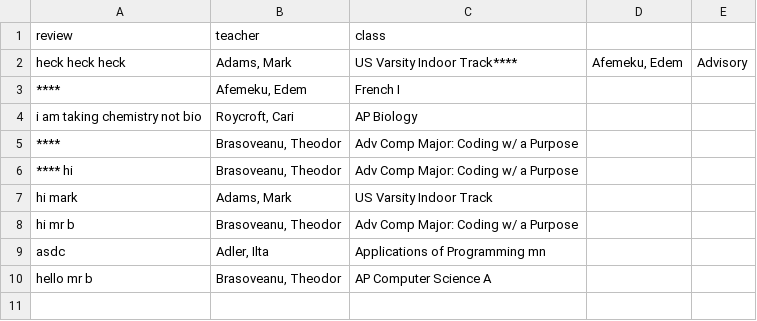
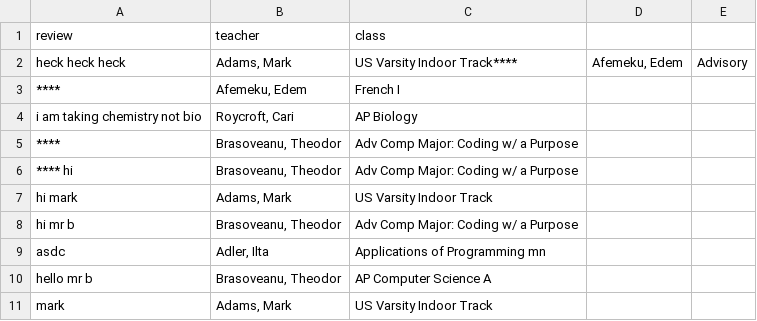
Before and after one commit to odiouschipmunk/cs-folder, a CSV file: unit 3 project/teacher_reviews.csv, drawn as a sheet; the diff names each change by its address in the sheet, - before the commit and + after, or states it on an @@ line.

```diff
--- a/unit 3 project/teacher_reviews.csv
+++ b/unit 3 project/teacher_reviews.csv
+row 11: mark | Adams, Mark | US Varsity Indoor Track
```
Also changed, not shown: 3 other files.
